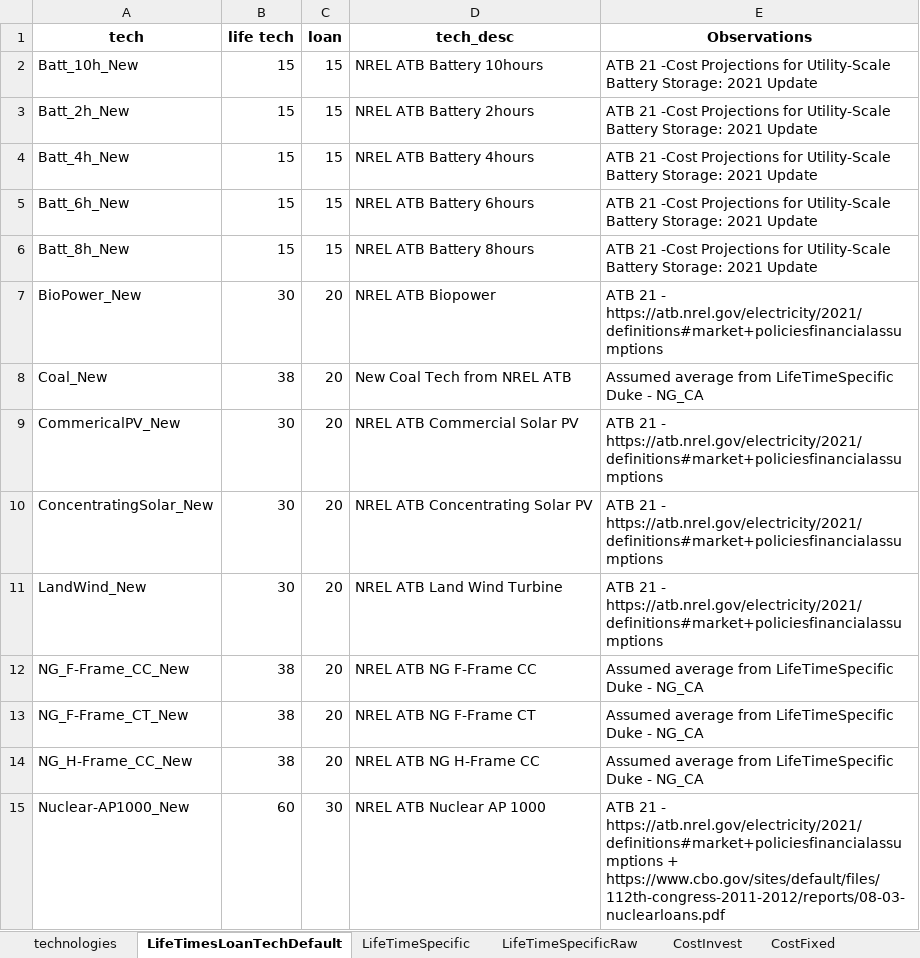
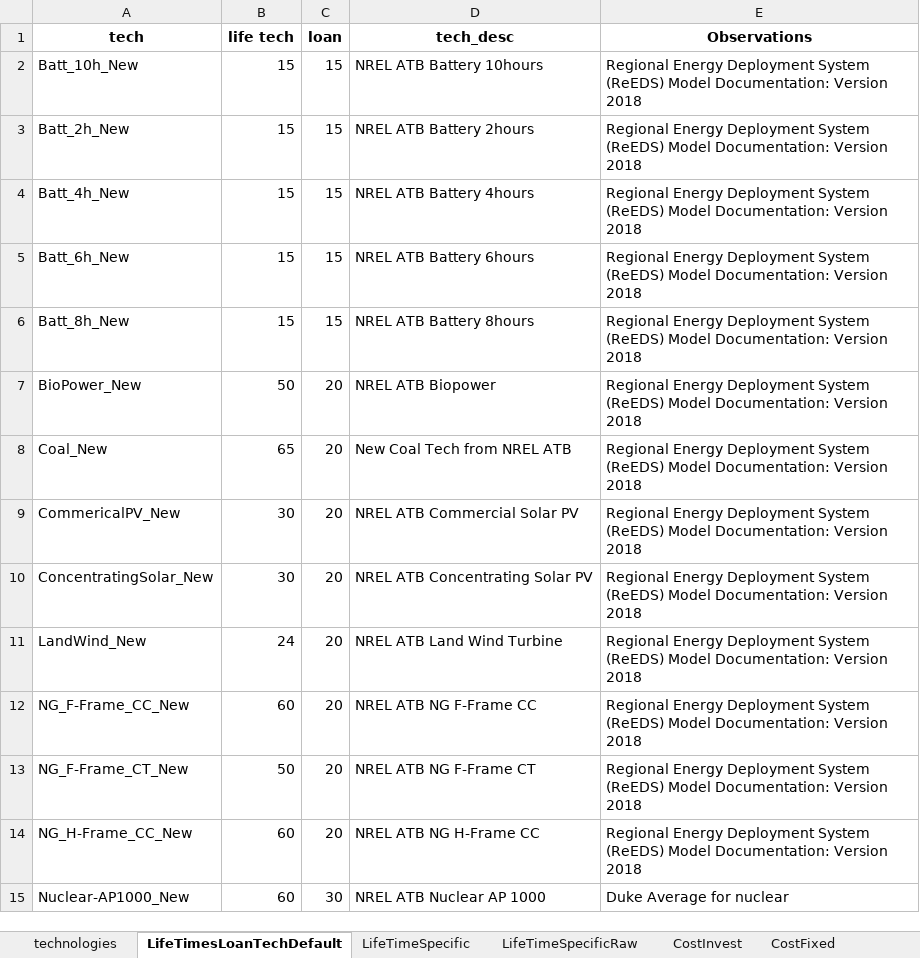
Before and after one commit to vaduraes/TemoaHurricane_V2, an Excel workbook: CreateBaseDeck/ExcelUserData/UserData.xlsx, sheet LifeTimesLoanTechDefault, drawn as a sheet; only a part is shown; values as stored, in another font and other column widths than the file's, no borders; the diff covers the shown part only; the diff names each change by its address in the sheet, - before the commit and + after, or states it on an @@ line.

```diff
--- a/CreateBaseDeck/ExcelUserData/UserData.xlsx (sheet LifeTimesLoanTechDefault)
+++ b/CreateBaseDeck/ExcelUserData/UserData.xlsx (sheet LifeTimesLoanTechDefault)
-E2:E6 (Observations): ATB 21 -Cost Projections for Utility-Scale Battery Storage: 2021 Update
+E2:E6 (Observations): Regional Energy Deployment System (ReEDS) Model Documentation: Version 2018
-B7 (life tech): 30
+B7 (life tech): 50
-E7 (Observations): ATB 21 - https://atb.nrel.gov/electricity/2021/definitions#market+policiesfinancialassumptions
+E7 (Observations): Regional Energy Deployment System (ReEDS) Model Documentation: Version 2018
-B8 (life tech): 38
+B8 (life tech): 65
-E8 (Observations): Assumed average from LifeTimeSpecific Duke - NG_CA
+E8 (Observations): Regional Energy Deployment System (ReEDS) Model Documentation: Version 2018
-E9:E11 (Observations): ATB 21 - https://atb.nrel.gov/electricity/2021/definitions#market+policiesfinancialassumptions
+E9:E11 (Observations): Regional Energy Deployment System (ReEDS) Model Documentation: Version 2018
-B11 (life tech): 30
+B11 (life tech): 24
-B12 (life tech): 38
+B12 (life tech): 60
-E12:E14 (Observations): Assumed average from LifeTimeSpecific Duke - NG_CA
+E12:E14 (Observations): Regional Energy Deployment System (ReEDS) Model Documentation: Version 2018
-B13 (life tech): 38
+B13 (life tech): 50
-B14 (life tech): 38
+B14 (life tech): 60
-E15 (Observations): ATB 21 - https://atb.nrel.gov/electricity/2021/definitions#market+policiesfinancialassumptions + https://www.cbo.gov/sites/default/files/112th-congress-2011-2012/reports/08-03-nuclearloans.pdf
+E15 (Observations): Duke Average for nuclear
```
Also changed, not shown: 5 added rows and 72 edited cells elsewhere in this sheet, sheet technologies, CreateBaseDeck/ExcelUserData/Temporary_ToHelpBuildDecks/TMP_ExistingCapacity_UniqueTechNameLv1.xlsx, CreateBaseDeck/ExcelUserData/Temporary_ToHelpBuildDecks/TMP_ExistingCapacity_UniqueTechNameLv2.xlsx, 4 other files.
